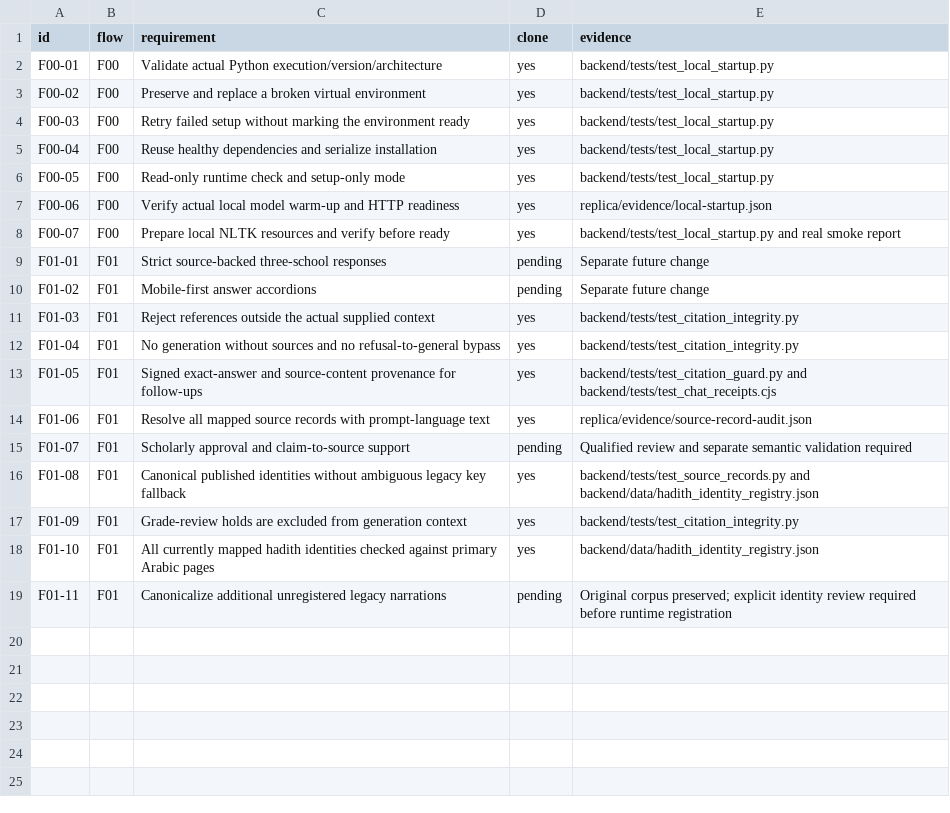
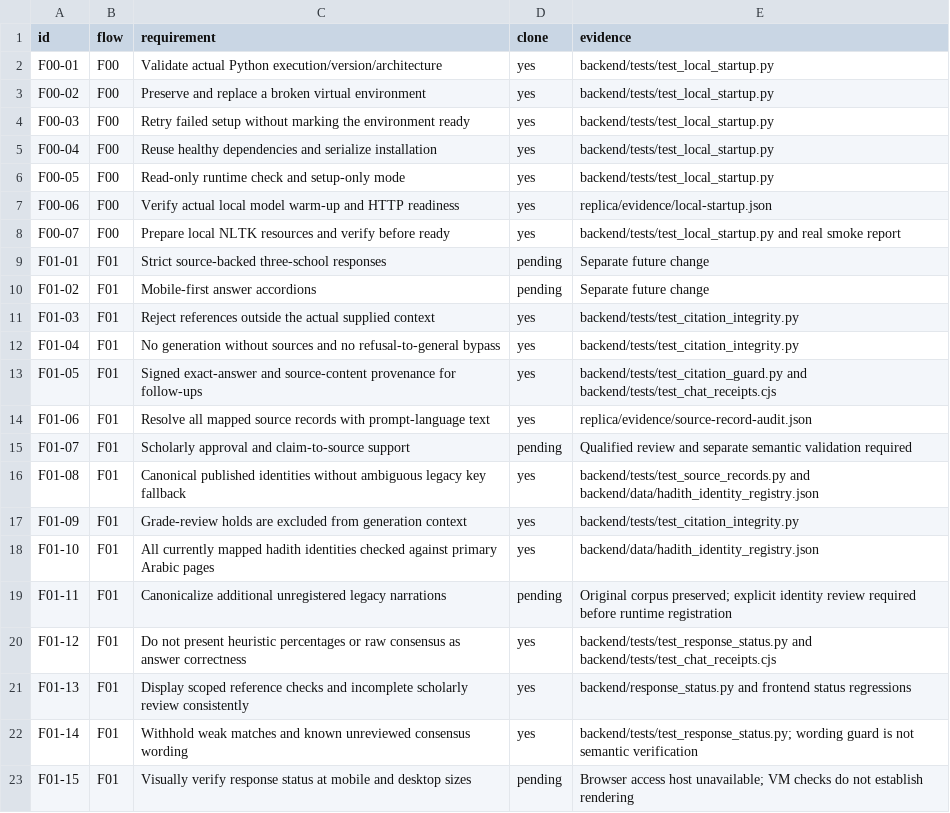
Before and after one commit to hamza-n-builds/islamic-fiqhbot, a CSV file: replica/features.csv, drawn as a sheet; the diff names each change by its address in the sheet, - before the commit and + after, or states it on an @@ line.

Commit message:
fix: replace misleading confidence with scoped response status

```diff
--- a/replica/features.csv
+++ b/replica/features.csv
+row 20: F01-12 | F01 | Do not present heuristic percentages or raw consensus as answer correctness | yes | backend/tests/test_response_status.py and backend/tests/test_chat_receipts.cjs
+row 21: F01-13 | F01 | Display scoped reference checks and incomplete scholarly review consistently | yes | backend/response_status.py and frontend status regressions
+row 22: F01-14 | F01 | Withhold weak matches and known unreviewed consensus wording | yes | backend/tests/test_response_status.py; wording guard is not semantic verification
+row 23: F01-15 | F01 | Visually verify response status at mobile and desktop sizes | pending | Browser access host unavailable; VM checks do not establish rendering
```
Also changed, not shown: 22 other files.
